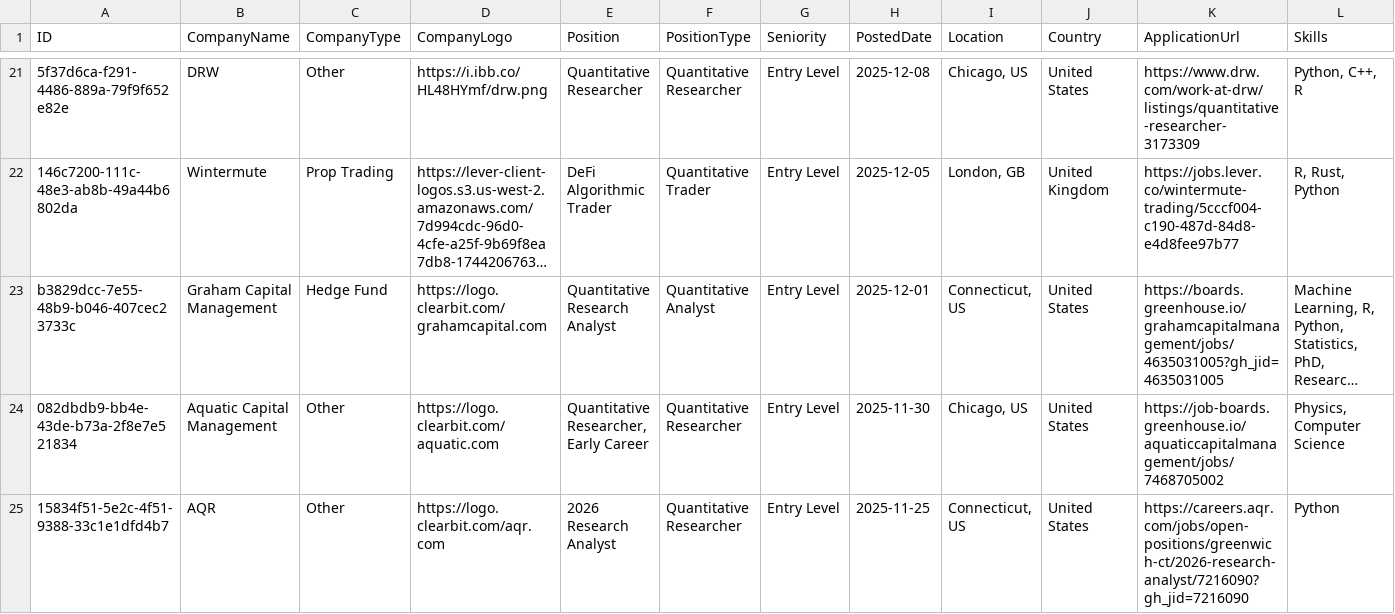
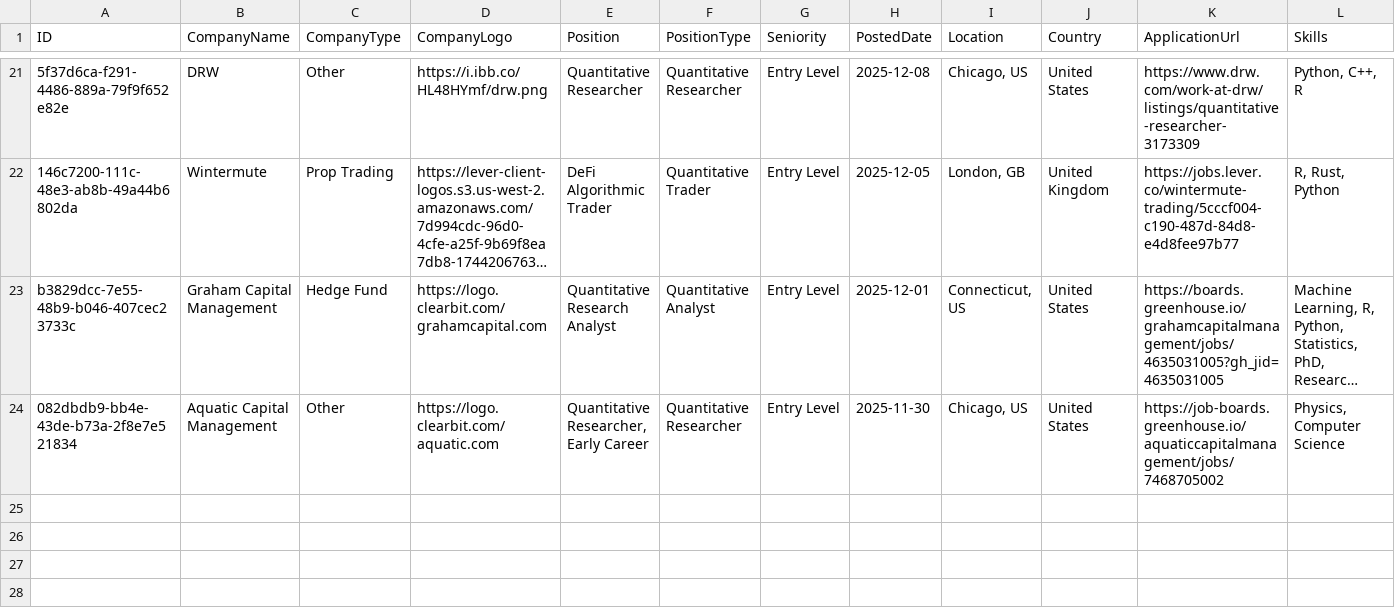
Before and after one commit to ibrahimmudassar/AutoOpenQuant, a CSV file: data.csv, drawn as a sheet; only a part is shown, gaps mark what is left out; long unchanged cells end in …; rows hold the shown columns only; the diff names each change by its address in the sheet, - before the commit and + after, or states it on an @@ line.

Commit message:
GitHub Actions Bot

```diff
--- a/data.csv
+++ b/data.csv
-row 25: 15834f51-5e2c-4f51-9388-33c1e1dfd4b7 | AQR | Other | https://logo.clearbit.com/aqr.com | 2026 Research Analyst | Quantitative Researcher | Entry Level | 2025-11-25 | Connecticut, US | United States | https://careers.aqr.com/jobs/open-positions/greenwich-ct/2026-research-analyst/7216090?gh_jid=7216090 | Python
```
